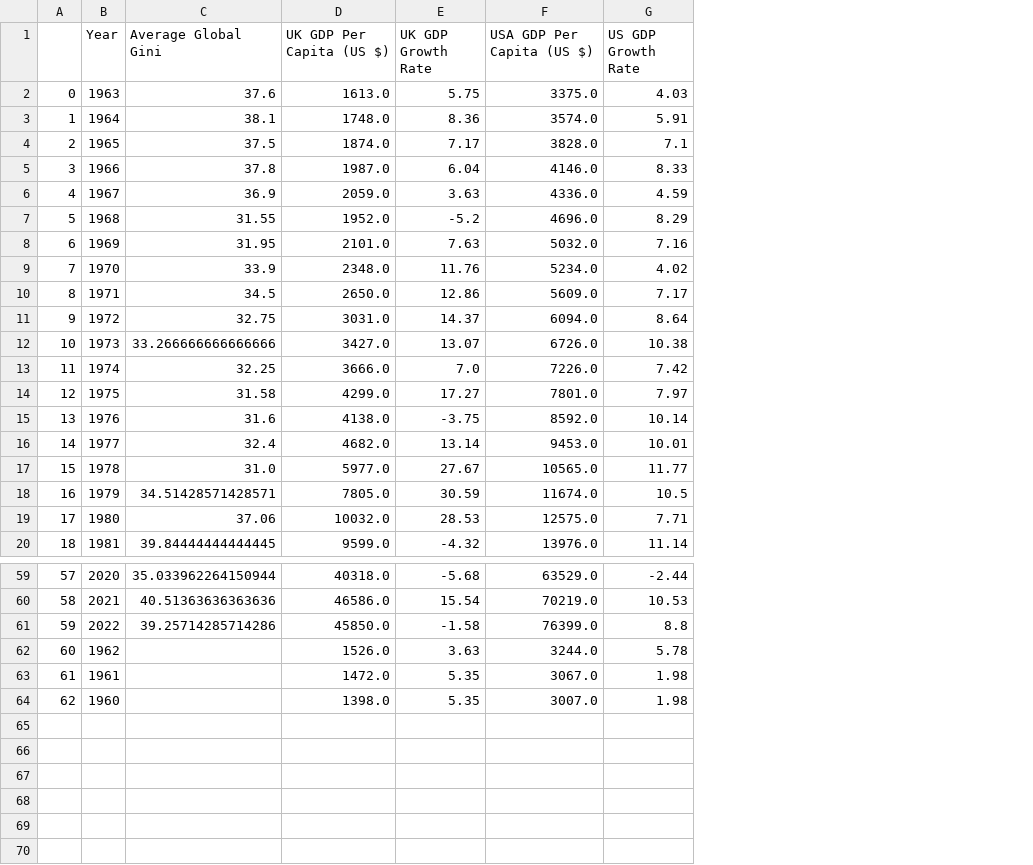
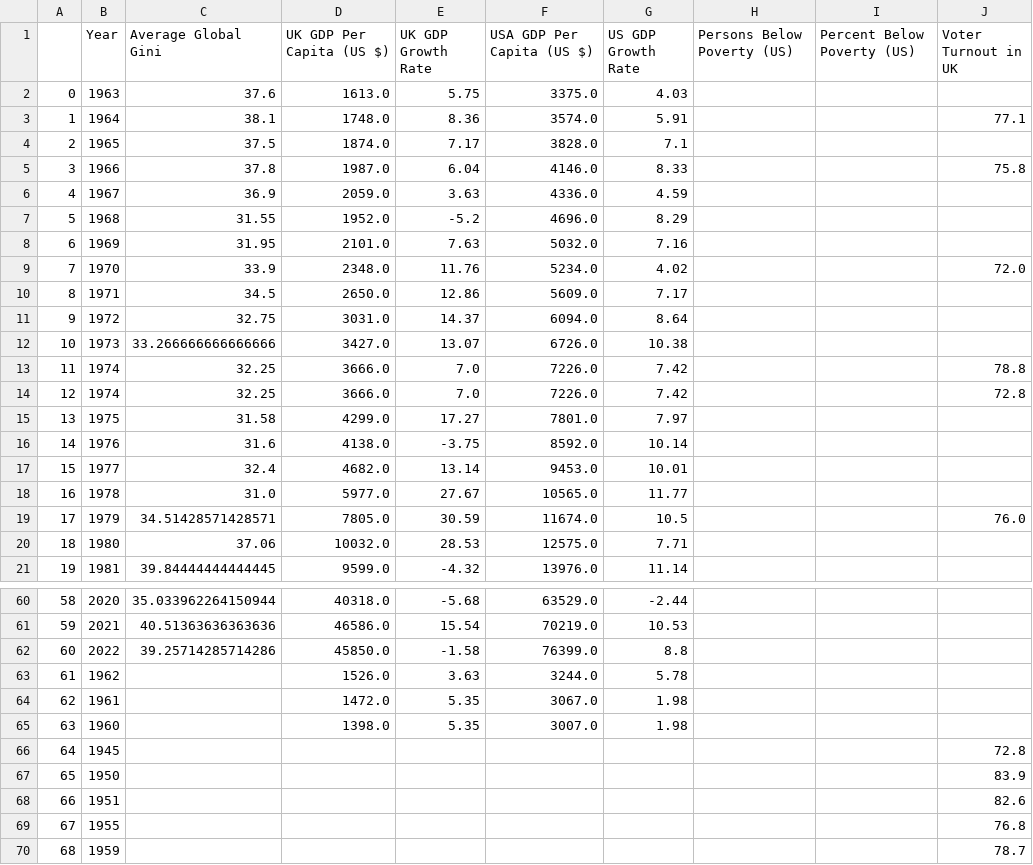
Before and after one commit to lse-ds105/ds105a-project-politics_and_datascience, a CSV file: docs/Data/InteractiveData.csv, drawn as a sheet; only a part is shown, gaps mark what is left out; addresses are those after the commit; the diff names each change by its address in the sheet, - before the commit and + after, or states it on an @@ line.

Commit message:
website has more interactive options

```diff
--- a/docs/Data/InteractiveData.csv
+++ b/docs/Data/InteractiveData.csv
+column H (Persons Below Poverty (US)), empty
+column I (Percent Below Poverty (US)), empty
+column J (Voter Turnout in UK), rows 3-9: 77.1 |  | 75.8 |  |  |  | 72.0; rows 14-19: 72.8 |  |  |  |  | 76.0
+row 13: 11 | 1974 | 32.25 | 3666.0 | 7.0 | 7226.0 | 7.42 |  |  | 78.8
@@ column A renumbered between rows 14 and 65 @@
+row 66: 64 | 1945 |  |  |  |  |  |  |  | 72.8
+row 67: 65 | 1950 |  |  |  |  |  |  |  | 83.9
+row 68: 66 | 1951 |  |  |  |  |  |  |  | 82.6
+row 69: 67 | 1955 |  |  |  |  |  |  |  | 76.8
+row 70: 68 | 1959 |  |  |  |  |  |  |  | 78.7
```
Also changed, not shown: 4 other files.
